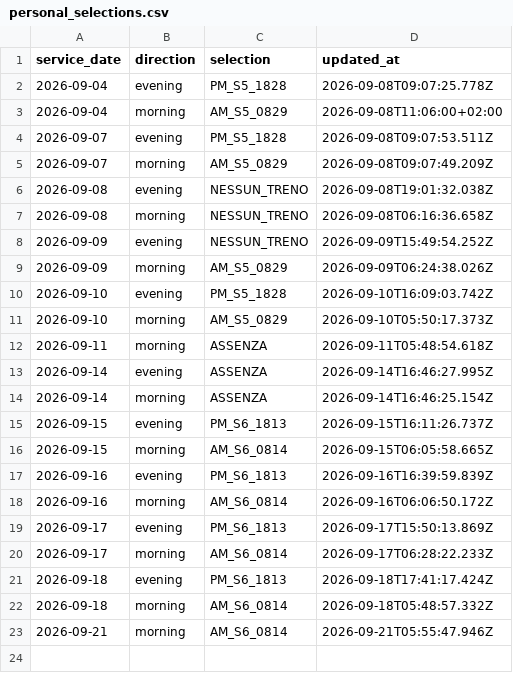
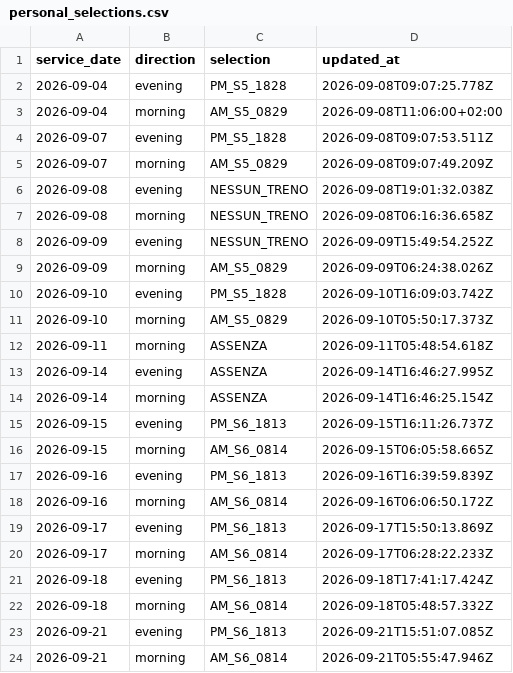
Before and after one commit to alex1982mi/ritardi-trenord-dashboard, a CSV file: data/personal_selections.csv, drawn as a sheet; the diff names each change by its address in the sheet, - before the commit and + after, or states it on an @@ line.

Commit message:
Aggiorna selezione personale 2026-09-21 evening

```diff
--- a/data/personal_selections.csv
+++ b/data/personal_selections.csv
+row 23: 2026-09-21 | evening | PM_S6_1813 | 2026-09-21T15:51:07.085Z
```
